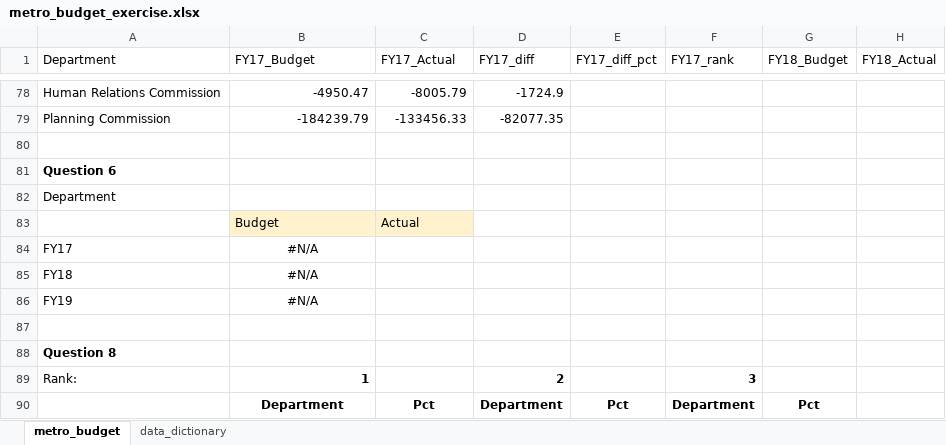
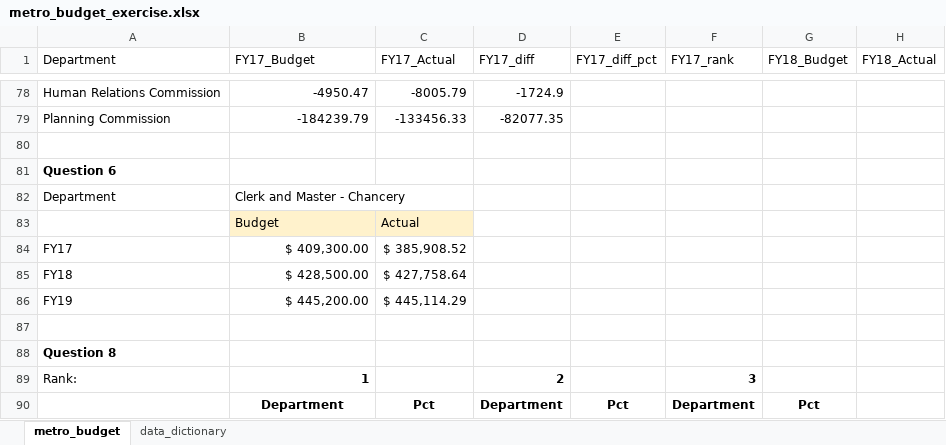
Before and after one commit to NSS-Data-Analytics-Cohort-11/lookups-exercise-katieclayy, an Excel workbook: metro_budget_exercise.xlsx, sheet metro_budget, drawn as a sheet; only a part is shown, gaps mark what is left out; values as stored, in another font and other column widths than the file's, no borders; the diff names each change by its address in the sheet, - before the commit and + after, or states it on an @@ line.

Commit message:
partly done with Q6.

```diff
--- a/metro_budget_exercise.xlsx (sheet metro_budget)
+++ b/metro_budget_exercise.xlsx (sheet metro_budget)
-B82 (FY17_Budget): (empty)
+B82 (FY17_Budget): Clerk and Master - Chancery
-B84 (FY17_Budget): #N/A
+B84 (FY17_Budget): $ 409,300.00
-B84:B86 alignment: center
+B84:B86 alignment: right
-C84 (FY17_Actual): (empty)
+C84 (FY17_Actual): $ 385,908.52
-B85 (FY17_Budget): #N/A
+B85 (FY17_Budget): $ 428,500.00
-C85 (FY17_Actual): (empty)
+C85 (FY17_Actual): $ 427,758.64
-B86 (FY17_Budget): #N/A
+B86 (FY17_Budget): $ 445,200.00
-C86 (FY17_Actual): (empty)
+C86 (FY17_Actual): $ 445,114.29
```
